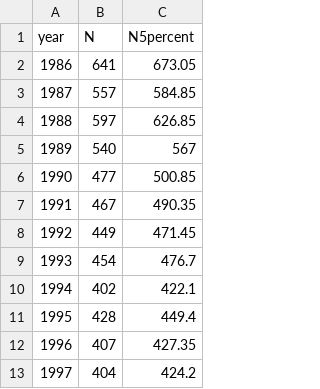
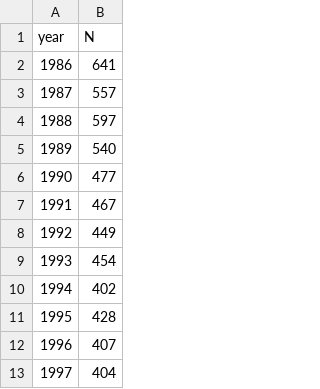
Before and after one commit to ChrisOosthuizen/elephantsealPhenology, a CSV file: data/ses_15_oct_counts.csv, drawn as a sheet; only a part is shown; the diff names each change by its address in the sheet, - before the commit and + after, or states it on an @@ line.

```diff
--- a/data/ses_15_oct_counts.csv
+++ b/data/ses_15_oct_counts.csv
-column C (N5percent), rows 2-13: 673.05 | 584.85 | 626.85 | 567 | 500.85 | 490.35 | 471.45 | 476.7 | 422.1 | 449.4 | 427.35 | 424.2
```
Also changed, not shown: data/daylength.csv, output/model.table_with_centering_May_2023.csv, 16 other files.
